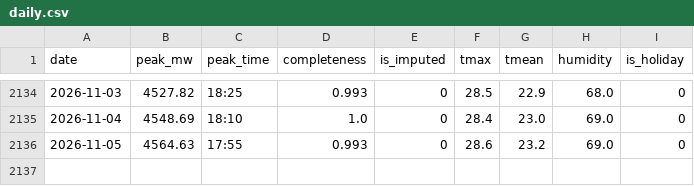
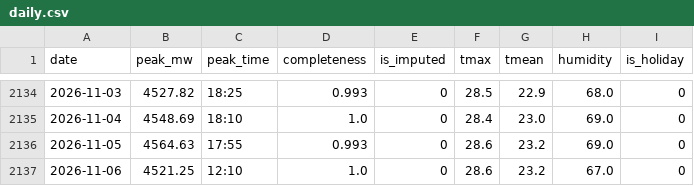
Before and after one commit to Shadab5706/delhi-peak-demand, a CSV file: pipeline/data/daily.csv, drawn as a sheet; only a part is shown, gaps mark what is left out; the diff names each change by its address in the sheet, - before the commit and + after, or states it on an @@ line.

Commit message:
Daily forecast 2026-11-07

```diff
--- a/pipeline/data/daily.csv
+++ b/pipeline/data/daily.csv
+row 2137: 2026-11-06 | 4521.25 | 12:10 | 1.0 | 0 | 28.6 | 23.2 | 67.0 | 0
```
Also changed, not shown: pipeline/data/gfs_leads.csv, 2 other files.
